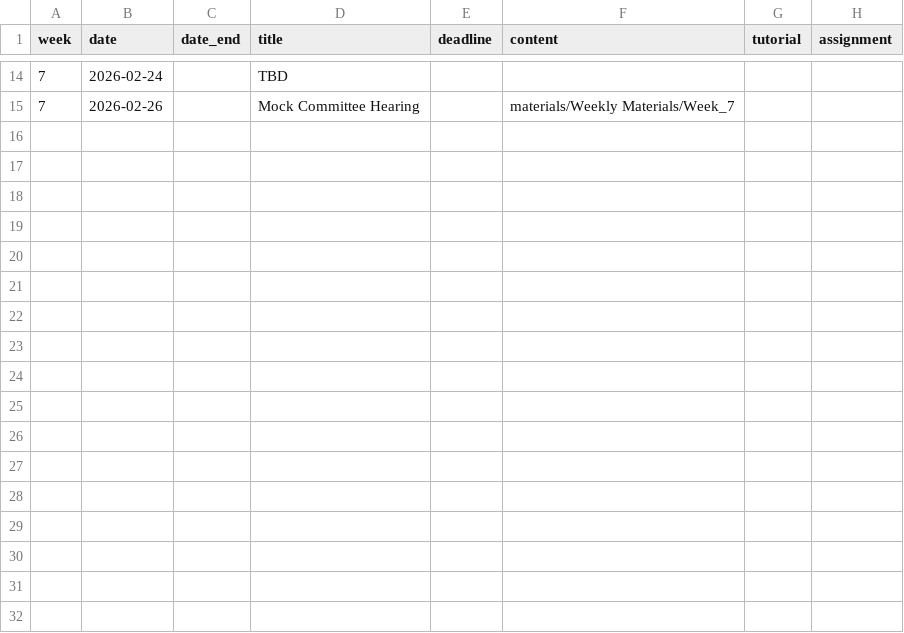
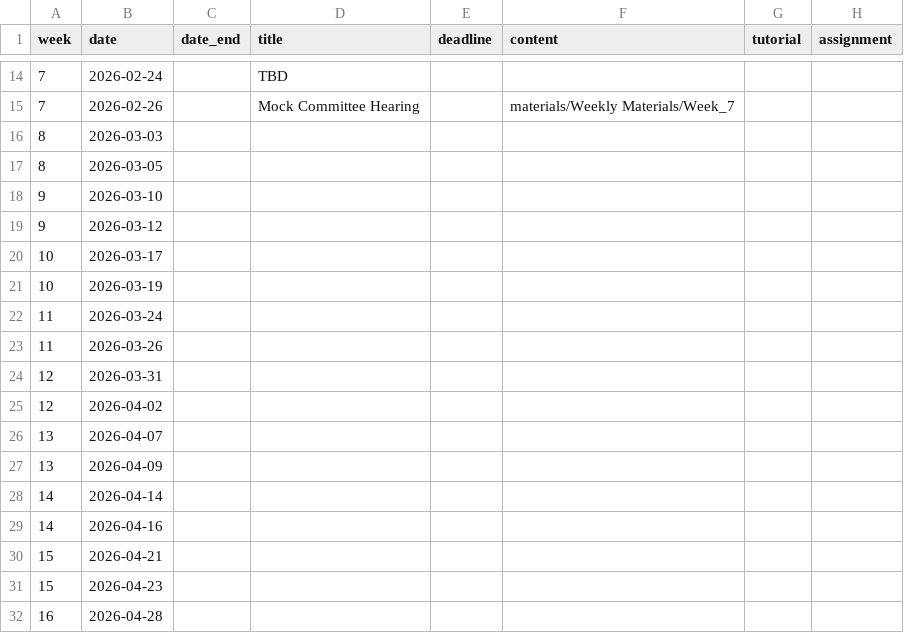
Before and after one commit to k-callison/hpam7660-sp24, a CSV file: data/schedule.csv, drawn as a sheet; only a part is shown, gaps mark what is left out.

Commit message:
Added schedule dates

```diff
--- a/data/schedule.csv
+++ b/data/schedule.csv
@@ -15 +15,18 @@ week,date,date_end,title,deadline,content,tutorial,assignment
 7,2026-02-26,,Mock Committee Hearing,,"materials/Weekly Materials/Week_7",,
+8,2026-03-03,,,,,,
+8,2026-03-05,,,,,,
+9,2026-03-10,,,,,,
+9,2026-03-12,,,,,,
+10,2026-03-17,,,,,,
+10,2026-03-19,,,,,,
+11,2026-03-24,,,,,,
+11,2026-03-26,,,,,,
+12,2026-03-31,,,,,,
+12,2026-04-02,,,,,,
+13,2026-04-07,,,,,,
+13,2026-04-09,,,,,,
+14,2026-04-14,,,,,,
+14,2026-04-16,,,,,,
+15,2026-04-21,,,,,,
+15,2026-04-23,,,,,,
+16,2026-04-28,,,,,,
```
Also changed, not shown: 1 other file.
